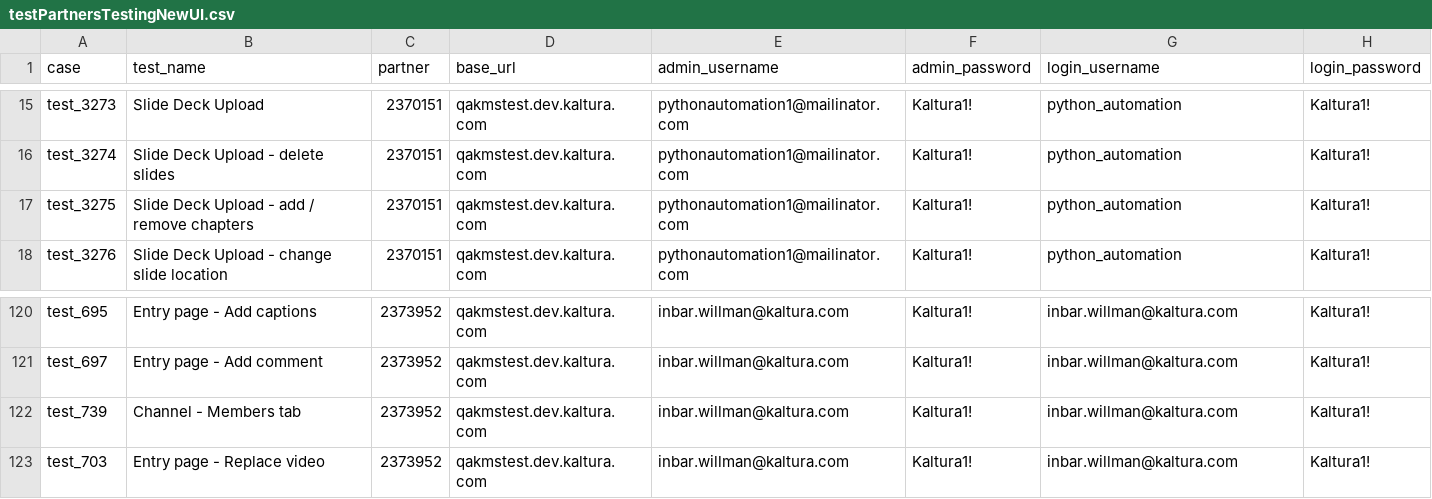
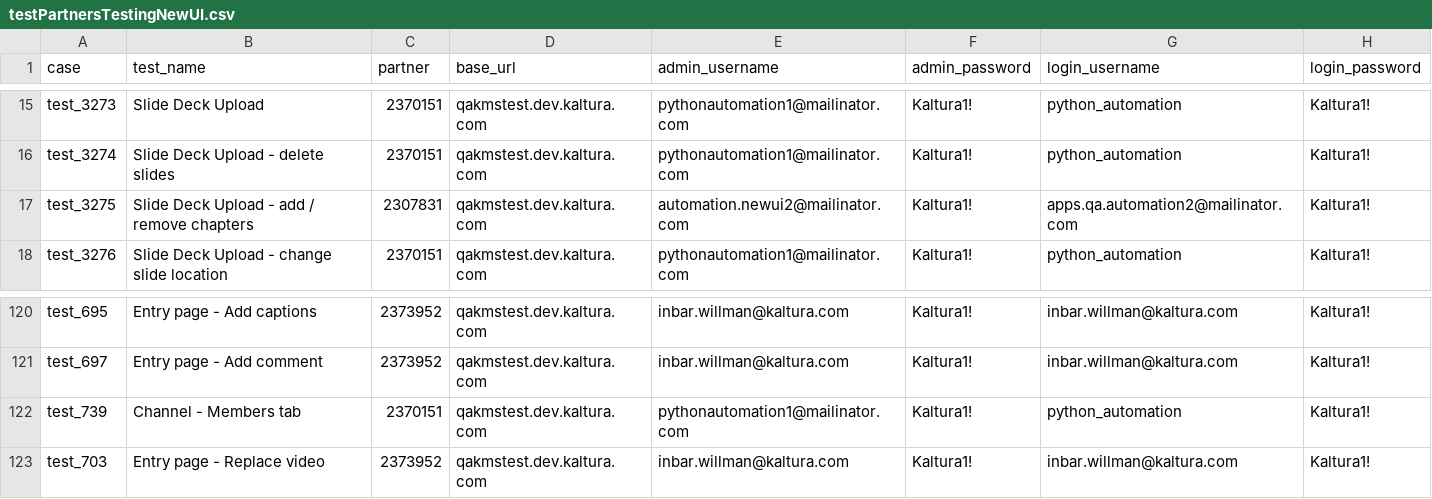
Before and after one commit to NadyaDi/kms-automation, a CSV file: web/ini/testPartnersTestingNewUI.csv, drawn as a sheet; only a part is shown, gaps mark what is left out.

```diff
--- a/web/ini/testPartnersTestingNewUI.csv
+++ b/web/ini/testPartnersTestingNewUI.csv
@@ -16,3 +16,3 @@ test_3273,Slide Deck Upload,2370151,qakmstest.dev.kaltura.com,pythonautomation1@
 test_3274,Slide Deck Upload - delete slides,2370151,qakmstest.dev.kaltura.com,pythonautomation1@mailinator.com,Kaltura1!,python_automation,Kaltura1!
-test_3275,Slide Deck Upload - add / remove chapters,2370151,qakmstest.dev.kaltura.com,pythonautomation1@mailinator.com,Kaltura1!,python_automation,Kaltura1!
+test_3275,Slide Deck Upload - add / remove chapters,2307831,qakmstest.dev.kaltura.com,automation.newui2@mailinator.com,Kaltura1!,apps.qa.automation2@mailinator.com,Kaltura1!
 test_3276,Slide Deck Upload - change slide location,2370151,qakmstest.dev.kaltura.com,pythonautomation1@mailinator.com,Kaltura1!,python_automation,Kaltura1!
@@ -121,3 +121,3 @@ test_695,Entry page - Add captions,2373952,qakmstest.dev.kaltura.com,inbar.willm
 test_697,Entry page - Add comment,2373952,qakmstest.dev.kaltura.com,inbar.willman@kaltura.com,Kaltura1!,inbar.willman@kaltura.com,Kaltura1!
-test_739,Channel - Members tab,2373952,qakmstest.dev.kaltura.com,inbar.willman@kaltura.com,Kaltura1!,inbar.willman@kaltura.com,Kaltura1!
+test_739,Channel - Members tab,2370151,qakmstest.dev.kaltura.com,pythonautomation1@mailinator.com,Kaltura1!,python_automation,Kaltura1!
 test_703,Entry page - Replace video,2373952,qakmstest.dev.kaltura.com,inbar.willman@kaltura.com,Kaltura1!,inbar.willman@kaltura.com,Kaltura1!
```
Also changed, not shown: 2 other files.
